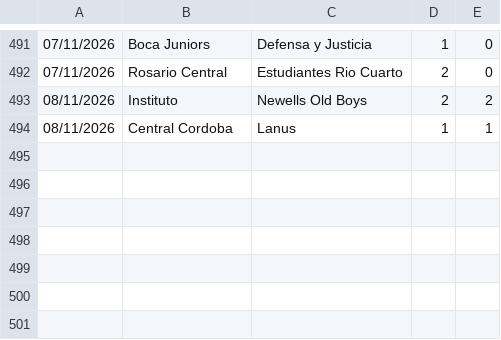
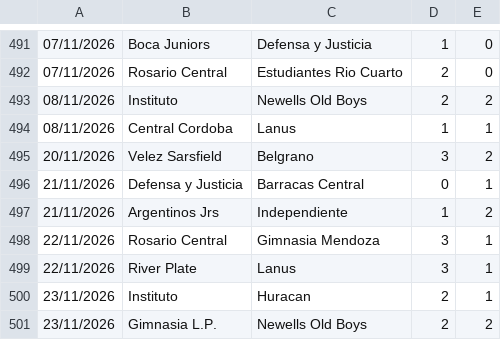
Before and after one commit to dodomiyake/scorecast, a CSV file: data/cur_2026_arg1.csv, drawn as a sheet; only a part is shown, gaps mark what is left out; the diff names each change by its address in the sheet, - before the commit and + after, or states it on an @@ line.

```diff
--- a/data/cur_2026_arg1.csv
+++ b/data/cur_2026_arg1.csv
+row 495: 20/11/2026 | Velez Sarsfield | Belgrano | 3 | 2
+row 496: 21/11/2026 | Defensa y Justicia | Barracas Central | 0 | 1
+row 497: 21/11/2026 | Argentinos Jrs | Independiente | 1 | 2
+row 498: 22/11/2026 | Rosario Central | Gimnasia Mendoza | 3 | 1
+row 499: 22/11/2026 | River Plate | Lanus | 3 | 1
+row 500: 23/11/2026 | Instituto | Huracan | 2 | 1
+row 501: 23/11/2026 | Gimnasia L.P. | Newells Old Boys | 2 | 2
```
Also changed, not shown: data/cur_2026_bra1.csv, data/cur_2026_jpn1.csv, 10 other files.
